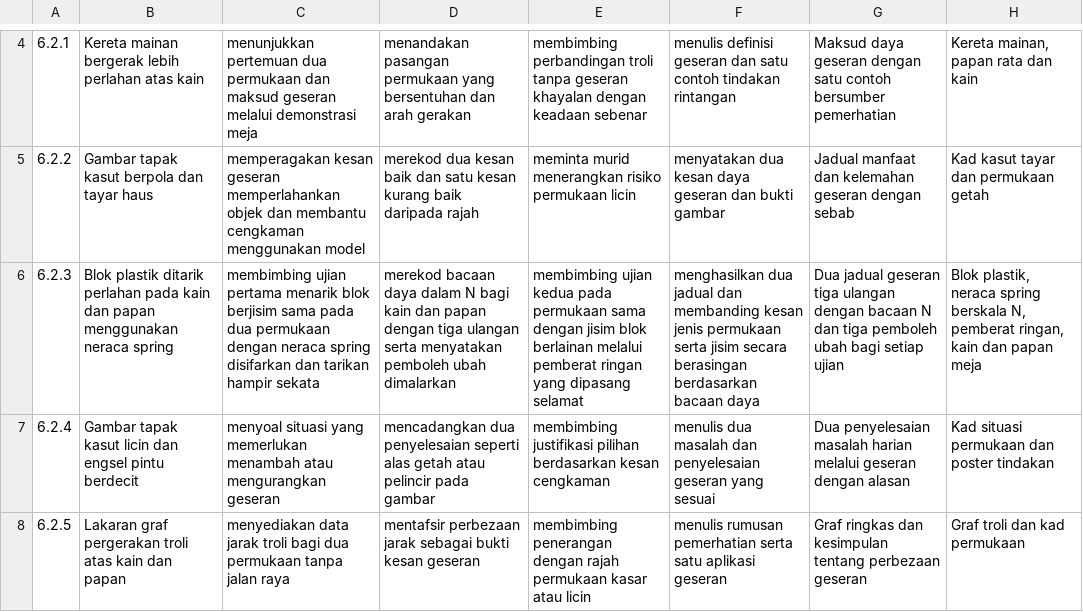
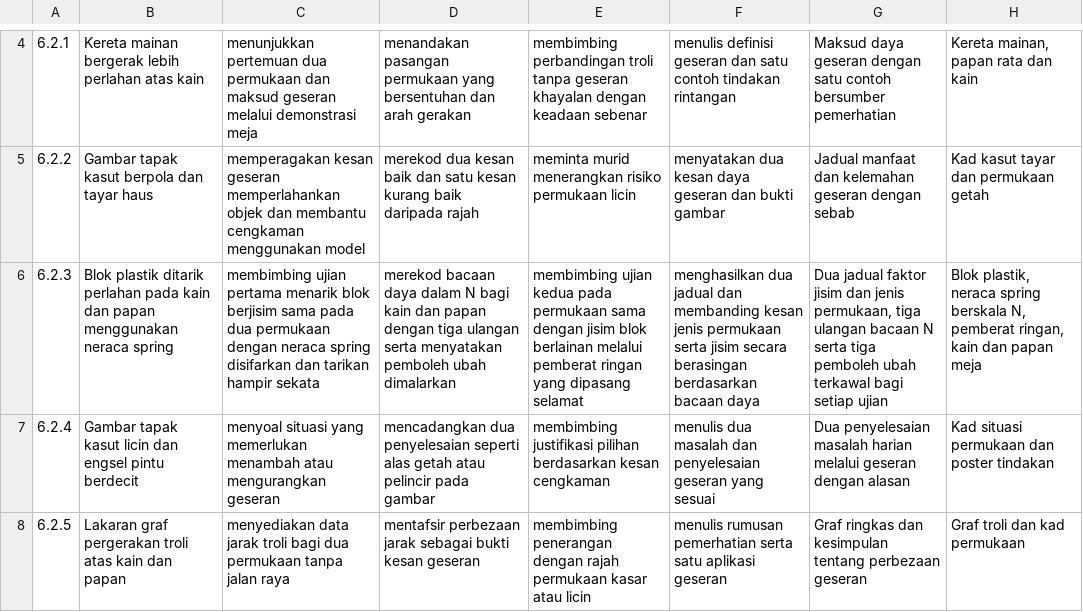
Before and after one commit to nurynayreen88/CikguLaju-AI, a TSV file: web/sains_y6_draf_bank_part2_20261107.tsv, drawn as a sheet; only a part is shown, gaps mark what is left out; the diff names each change by its address in the sheet, - before the commit and + after, or states it on an @@ line.

Commit message:
fix(sains y6): explicitly assess both friction factors in PBD

```diff
--- a/web/sains_y6_draf_bank_part2_20261107.tsv
+++ b/web/sains_y6_draf_bank_part2_20261107.tsv
-G6: Dua jadual geseran tiga ulangan dengan bacaan N dan tiga pemboleh ubah bagi setiap…
+G6: Dua jadual faktor jisim dan jenis permukaan, tiga ulangan bacaan N serta tiga pemboleh ubah terkawal bagi setiap…
```
